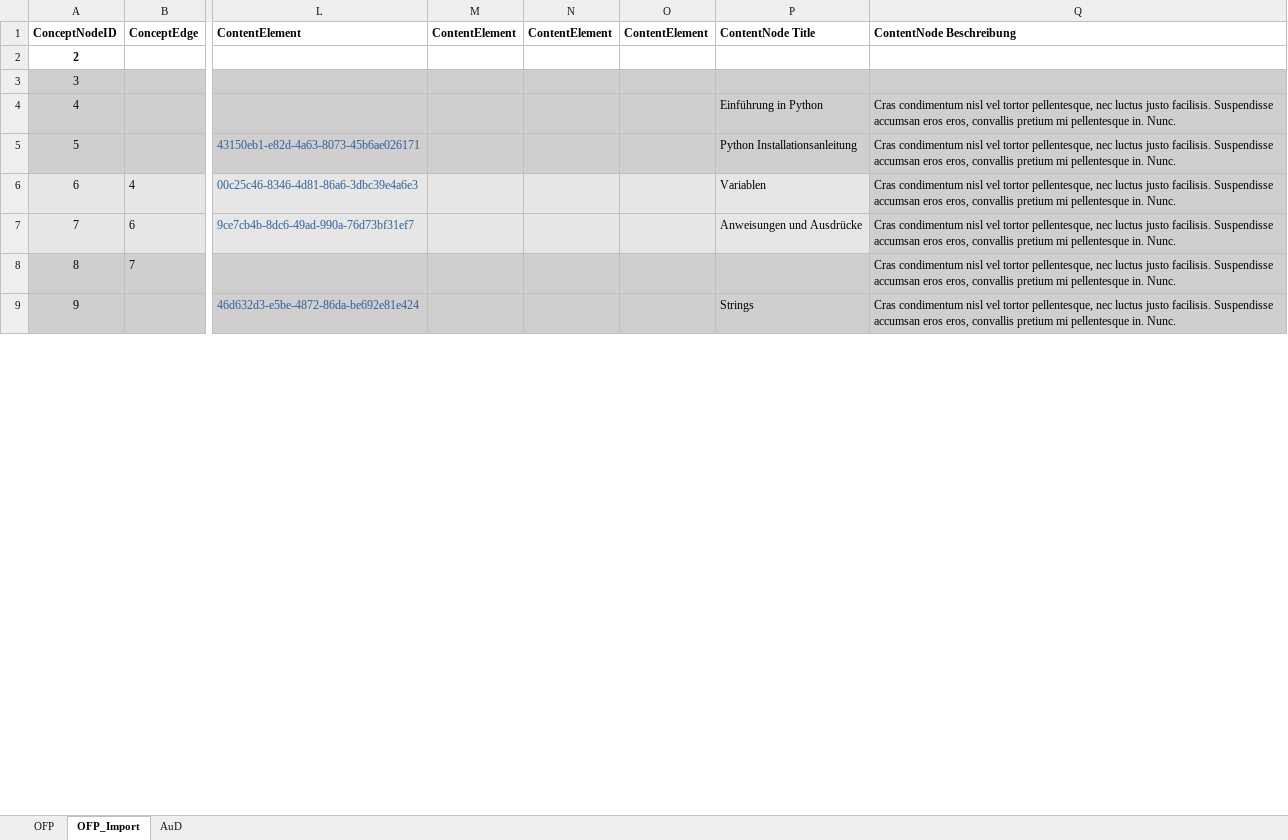
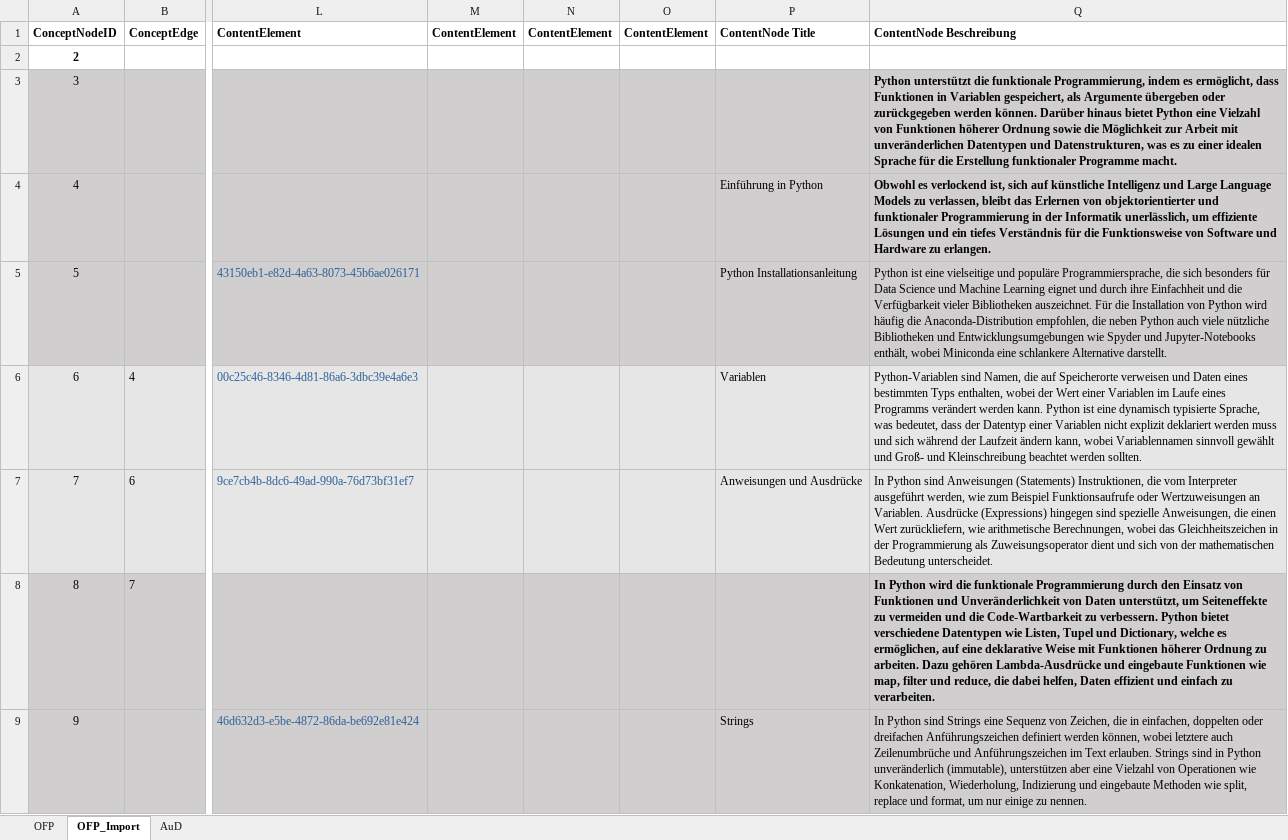
Before and after one commit to Timk46/ProTraHelper, an Excel workbook: server_nestjs/src/storage/Kompetenzraster.xlsx, sheet OFP_Import, drawn as a sheet; only a part is shown, gaps mark what is left out; values as stored, in another font and other column widths than the file's, no borders; the diff covers the shown part only; the diff names each change by its address in the sheet, - before the commit and + after, or states it on an @@ line.

Commit message:
Kompetenzraster: Content descriptions

```diff
--- a/server_nestjs/src/storage/Kompetenzraster.xlsx (sheet OFP_Import)
+++ b/server_nestjs/src/storage/Kompetenzraster.xlsx (sheet OFP_Import)
-Q3: (empty)
+Q3: Python unterstützt die funktionale Programmierung, indem es ermöglicht, dass Funktionen in Variablen gespeichert, als Argumente übergeben oder zurückgegeben werden können. Darüber hinaus bietet Python eine Vielzahl von Funktionen höherer Ordnung sowie die Möglichkeit zur Arbeit mit unveränderlichen Datentypen und Datenstrukturen, was es zu einer idealen Sprache für die Erstellung funktionaler Programme macht.
-Q4: Cras condimentum nisl vel tortor pellentesque, nec luctus justo facilisis. Suspendisse accumsan eros eros, convallis pretium mi pellentesque in. Nunc.
+Q4: Obwohl es verlockend ist, sich auf künstliche Intelligenz und Large Language Models zu verlassen, bleibt das Erlernen von objektorientierter und funktionaler Programmierung in der Informatik unerlässlich, um effiziente Lösungen und ein tiefes Verständnis für die Funktionsweise von Software und Hardware zu erlangen.
-Q4 bold: off
+Q4 bold: on
-Q5: Cras condimentum nisl vel tortor pellentesque, nec luctus justo facilisis. Suspendisse accumsan eros eros, convallis pretium mi pellentesque in. Nunc.
+Q5: Python ist eine vielseitige und populäre Programmiersprache, die sich besonders für Data Science und Machine Learning eignet und durch ihre Einfachheit und die Verfügbarkeit vieler Bibliotheken auszeichnet. Für die Installation von Python wird häufig die Anaconda-Distribution empfohlen, die neben Python auch viele nützliche Bibliotheken und Entwicklungsumgebungen wie Spyder und Jupyter-Notebooks enthält, wobei Miniconda eine schlankere Alternative darstellt.
-Q6: Cras condimentum nisl vel tortor pellentesque, nec luctus justo facilisis. Suspendisse accumsan eros eros, convallis pretium mi pellentesque in. Nunc.
+Q6: Python-Variablen sind Namen, die auf Speicherorte verweisen und Daten eines bestimmten Typs enthalten, wobei der Wert einer Variablen im Laufe eines Programms verändert werden kann. Python ist eine dynamisch typisierte Sprache, was bedeutet, dass der Datentyp einer Variablen nicht explizit deklariert werden muss und sich während der Laufzeit ändern kann, wobei Variablennamen sinnvoll gewählt und Groß- und Kleinschreibung beachtet werden sollten.
-Q7: Cras condimentum nisl vel tortor pellentesque, nec luctus justo facilisis. Suspendisse accumsan eros eros, convallis pretium mi pellentesque in. Nunc.
+Q7: In Python sind Anweisungen (Statements) Instruktionen, die vom Interpreter ausgeführt werden, wie zum Beispiel Funktionsaufrufe oder Wertzuweisungen an Variablen. Ausdrücke (Expressions) hingegen sind spezielle Anweisungen, die einen Wert zurückliefern, wie arithmetische Berechnungen, wobei das Gleichheitszeichen in der Programmierung als Zuweisungsoperator dient und sich von der mathematischen Bedeutung unterscheidet.
-Q8: Cras condimentum nisl vel tortor pellentesque, nec luctus justo facilisis. Suspendisse accumsan eros eros, convallis pretium mi pellentesque in. Nunc.
+Q8: In Python wird die funktionale Programmierung durch den Einsatz von Funktionen und Unveränderlichkeit von Daten unterstützt, um Seiteneffekte zu vermeiden und die Code-Wartbarkeit zu verbessern. Python bietet verschiedene Datentypen wie Listen, Tupel und Dictionary, welche es ermöglichen, auf eine deklarative Weise mit Funktionen höherer Ordnung zu arbeiten. Dazu gehören Lambda-Ausdrücke und eingebaute Funktionen wie map, filter und reduce, die dabei helfen, Daten effizient und einfach zu verarbeiten.
-Q8 bold: off
+Q8 bold: on
-Q9: Cras condimentum nisl vel tortor pellentesque, nec luctus justo facilisis. Suspendisse accumsan eros eros, convallis pretium mi pellentesque in. Nunc.
+Q9: In Python sind Strings eine Sequenz von Zeichen, die in einfachen, doppelten oder dreifachen Anführungszeichen definiert werden können, wobei letztere auch Zeilenumbrüche und Anführungszeichen im Text erlauben. Strings sind in Python unveränderlich (immutable), unterstützen aber eine Vielzahl von Operationen wie Konkatenation, Wiederholung, Indizierung und eingebaute Methoden wie split, replace und format, um nur einige zu nennen.
```
Also changed, not shown: 113 edited cells and cell formats elsewhere in this sheet.
